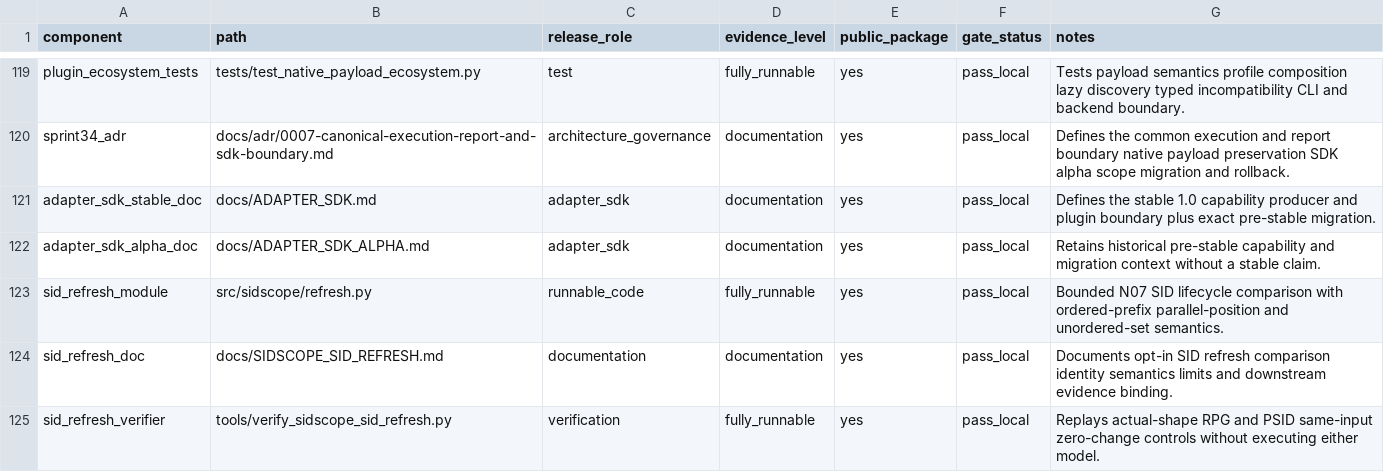
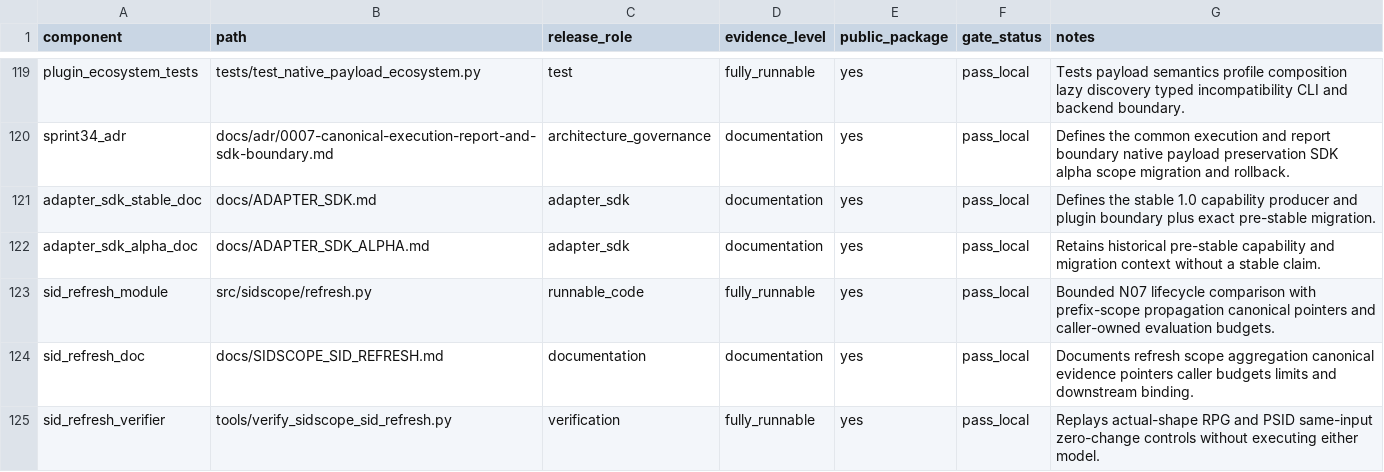
Before and after one commit to jdding/SIDscope, a CSV file: docs/reproducibility/sidscope_release_candidate_manifest.csv, drawn as a sheet; only a part is shown, gaps mark what is left out; the diff covers the shown part only.

```diff
--- a/docs/reproducibility/sidscope_release_candidate_manifest.csv
+++ b/docs/reproducibility/sidscope_release_candidate_manifest.csv
@@ -122,4 +122,4 @@ adapter_sdk_stable_doc,docs/ADAPTER_SDK.md,adapter_sdk,documentation,yes,pass_lo
 adapter_sdk_alpha_doc,docs/ADAPTER_SDK_ALPHA.md,adapter_sdk,documentation,yes,pass_local,Retains historical pre-stable capability and migration context without a stable claim.
-sid_refresh_module,src/sidscope/refresh.py,runnable_code,fully_runnable,yes,pass_local,Bounded N07 SID lifecycle comparison with ordered-prefix parallel-position and unordered-set semantics.
-sid_refresh_doc,docs/SIDSCOPE_SID_REFRESH.md,documentation,documentation,yes,pass_local,Documents opt-in SID refresh comparison identity semantics limits and downstream evidence binding.
+sid_refresh_module,src/sidscope/refresh.py,runnable_code,fully_runnable,yes,pass_local,Bounded N07 lifecycle comparison with prefix-scope propagation canonical pointers and caller-owned evaluation budgets.
+sid_refresh_doc,docs/SIDSCOPE_SID_REFRESH.md,documentation,documentation,yes,pass_local,Documents refresh scope aggregation canonical evidence pointers caller budgets limits and downstream binding.
 sid_refresh_verifier,tools/verify_sidscope_sid_refresh.py,verification,fully_runnable,yes,pass_local,Replays actual-shape RPG and PSID same-input zero-change controls without executing either model.
```
Also changed, not shown: 4 edited cells elsewhere in this file, docs/reproducibility/sidscope_sdlc_requirements.csv, 34 other files.
